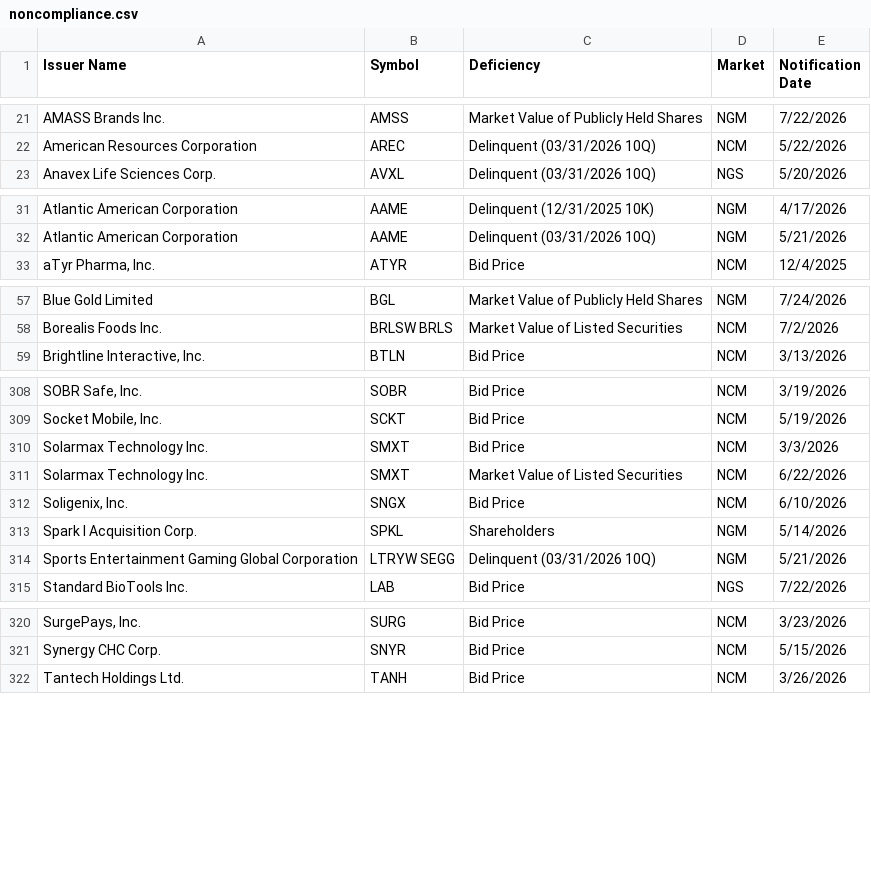
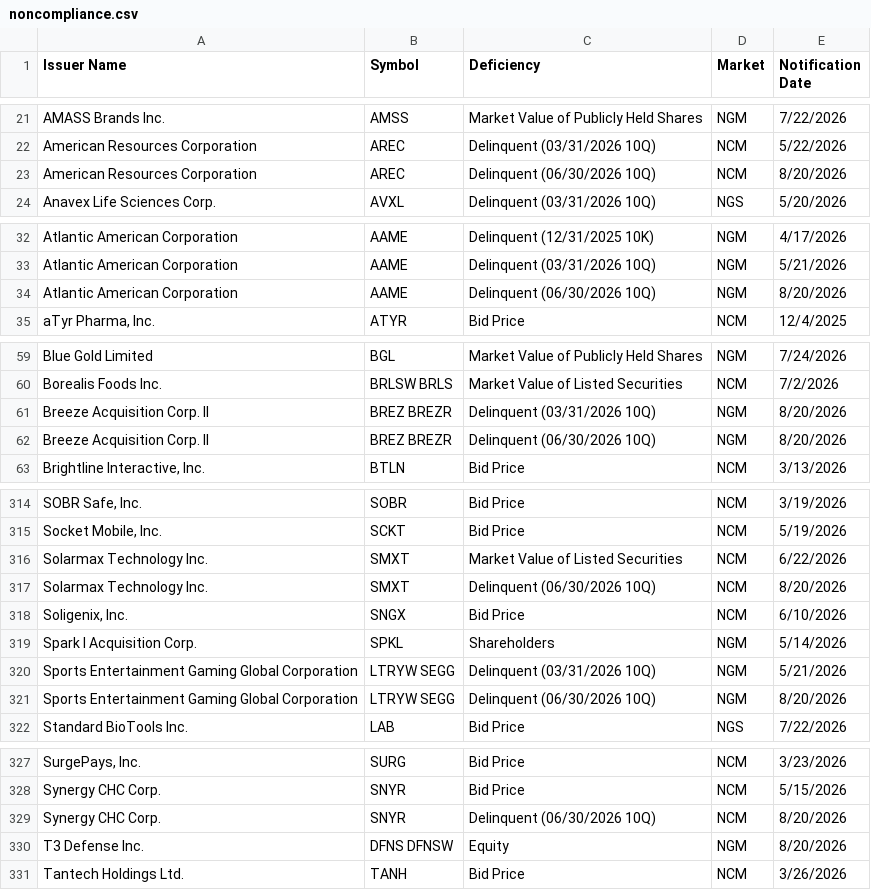
Before and after one commit to ieattokens/noncompliance, a CSV file: noncompliance.csv, drawn as a sheet; only a part is shown, gaps mark what is left out; the diff covers the shown part only.

```diff
--- a/noncompliance.csv
+++ b/noncompliance.csv
@@ -22,2 +22,3 @@
 "American Resources Corporation","AREC","Delinquent (03/31/2026 10Q)","NCM","5/22/2026"
+"American Resources Corporation","AREC","Delinquent (06/30/2026 10Q)","NCM","8/20/2026"
 "Anavex Life Sciences Corp.","AVXL","Delinquent (03/31/2026 10Q)","NGS","5/20/2026"
@@ -32,2 +33,3 @@
 "Atlantic American Corporation","AAME","Delinquent (03/31/2026 10Q)","NGM","5/21/2026"
+"Atlantic American Corporation","AAME","Delinquent (06/30/2026 10Q)","NGM","8/20/2026"
 "aTyr Pharma, Inc.","ATYR","Bid Price","NCM","12/4/2025"
@@ -58,2 +60,4 @@
 "Borealis Foods Inc.","BRLSW BRLS","Market Value of Listed Securities","NCM","7/2/2026"
+"Breeze Acquisition Corp. II","BREZ BREZR","Delinquent (03/31/2026 10Q)","NGM","8/20/2026"
+"Breeze Acquisition Corp. II","BREZ BREZR","Delinquent (06/30/2026 10Q)","NGM","8/20/2026"
 "Brightline Interactive, Inc.","BTLN","Bid Price","NCM","3/13/2026"
@@ -309,4 +315,4 @@
 "Socket Mobile, Inc.","SCKT","Bid Price","NCM","5/19/2026"
-"Solarmax Technology Inc.","SMXT","Bid Price","NCM","3/3/2026"
 "Solarmax Technology Inc.","SMXT","Market Value of Listed Securities","NCM","6/22/2026"
+"Solarmax Technology Inc.","SMXT","Delinquent (06/30/2026 10Q)","NCM","8/20/2026"
 "Soligenix, Inc.","SNGX","Bid Price","NCM","6/10/2026"
@@ -314,2 +320,3 @@
 "Sports Entertainment Gaming Global Corporation ","LTRYW SEGG","Delinquent (03/31/2026 10Q)","NGM","5/21/2026"
+"Sports Entertainment Gaming Global Corporation ","LTRYW SEGG","Delinquent (06/30/2026 10Q)","NGM","8/20/2026"
 "Standard BioTools Inc.","LAB","Bid Price","NGS","7/22/2026"
@@ -321,2 +328,4 @@
 "Synergy CHC Corp.","SNYR","Bid Price","NCM","5/15/2026"
+"Synergy CHC Corp.","SNYR","Delinquent (06/30/2026 10Q)","NCM","8/20/2026"
+"T3 Defense Inc.","DFNS DFNSW","Equity","NGM","8/20/2026"
 "Tantech Holdings Ltd.","TANH","Bid Price","NCM","3/26/2026"
```
Also changed, not shown: 4 added rows and 2 removed rows elsewhere in this file, 1 other file.
